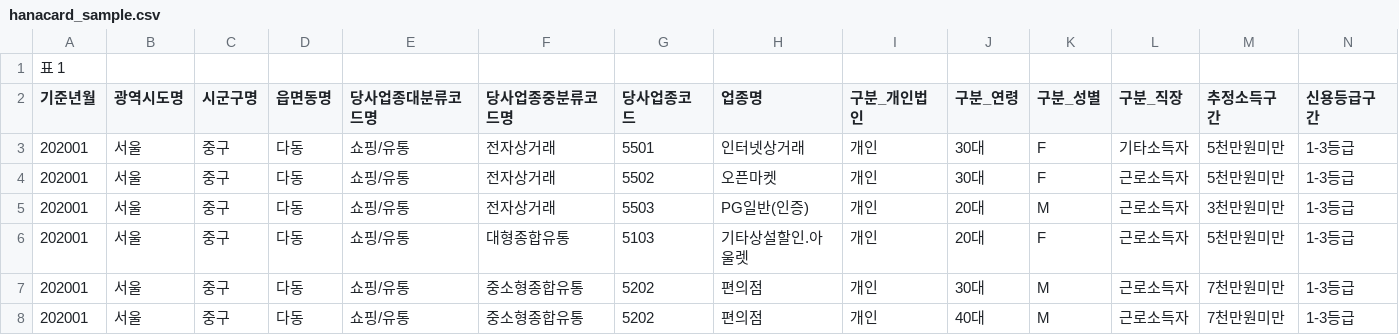
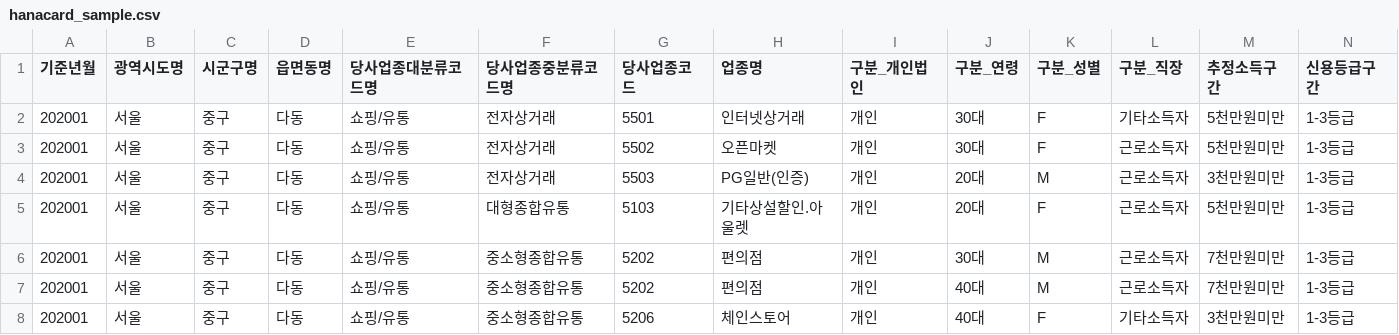
Before and after one commit to AiFi-AiFinance/hana-2023, a CSV file: Data/hanacard_sample.csv, drawn as a sheet; only a part is shown; the shorter side is filled out with more unchanged rows; rows hold the shown columns only; the diff names each change by its address in the sheet, - before the commit and + after, or states it on an @@ line.

Commit message:
open data

```diff
--- a/Data/hanacard_sample.csv
+++ b/Data/hanacard_sample.csv
-row 1: 표 1
```
Also changed, not shown: 2 other files.
